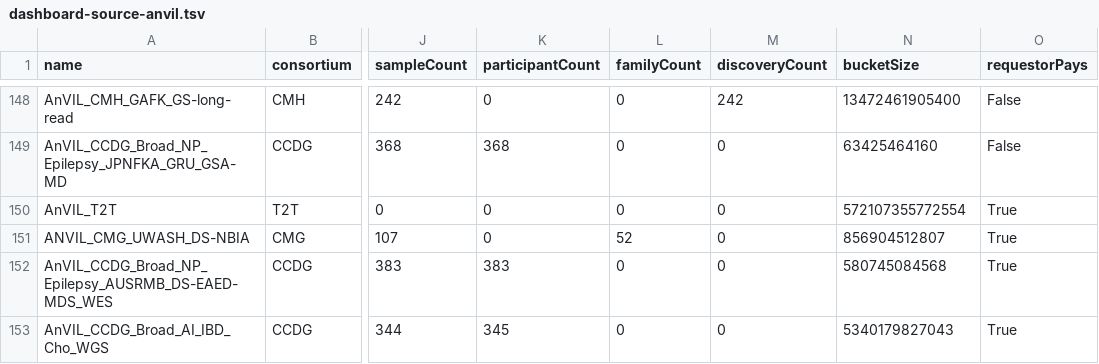
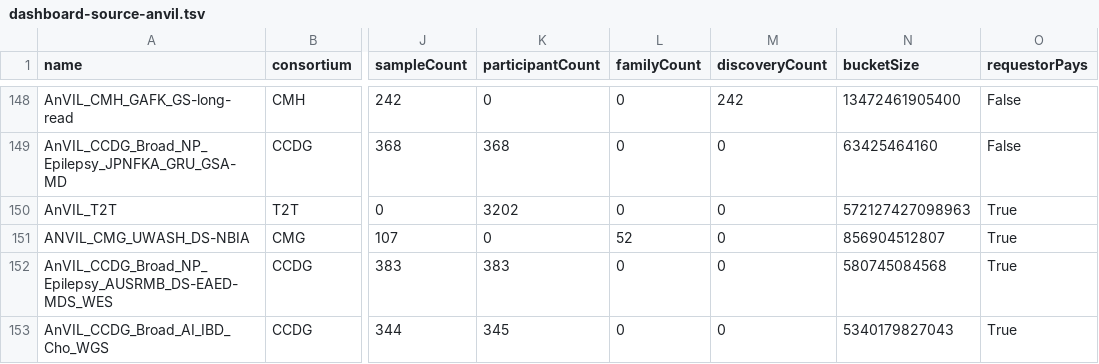
Before and after one commit to anvilproject/anvil-portal, a TSV file: plugins/utils/dashboard-source-anvil.tsv, drawn as a sheet; only a part is shown, gaps mark what is left out; the diff names each change by its address in the sheet, - before the commit and + after, or states it on an @@ line.

Commit message:
Update dashboard source for 1835

```diff
--- a/plugins/utils/dashboard-source-anvil.tsv
+++ b/plugins/utils/dashboard-source-anvil.tsv
-K150 (participantCount): 0
+K150 (participantCount): 3202
-N150 (bucketSize): 572107355772554
+N150 (bucketSize): 572127427098963
```
